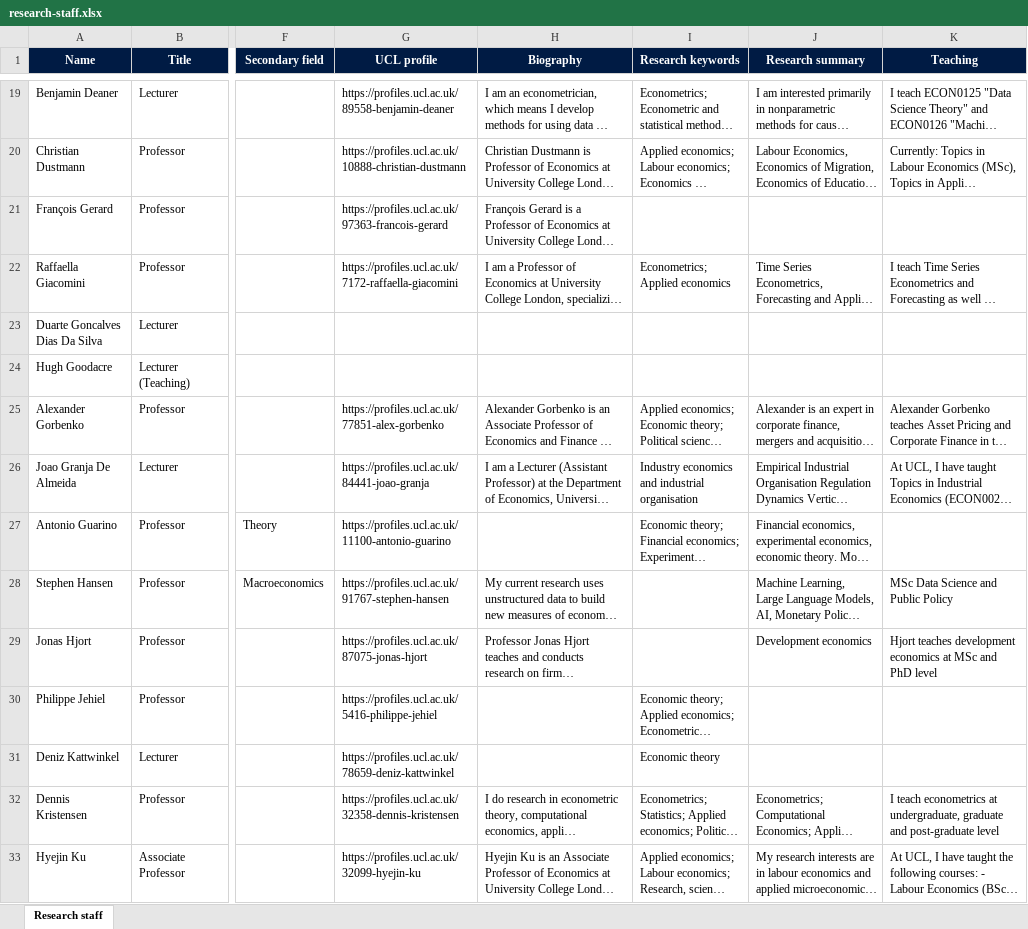
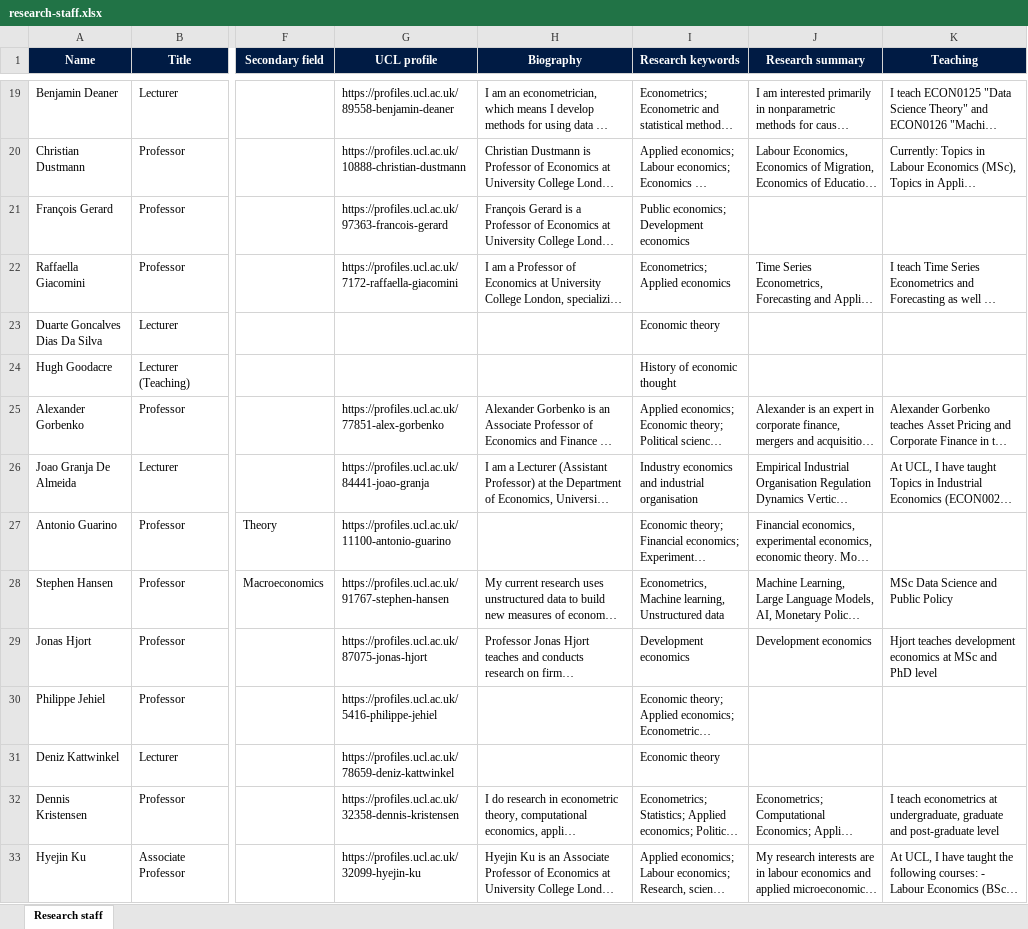
Before and after one commit to UCL/UCL-Economics-Research, an Excel workbook: research_staff/research-staff.xlsx, sheet Research staff, drawn as a sheet; only a part is shown, gaps mark what is left out; long unchanged cells end in …; values as stored, in another font and other column widths than the file's, no borders; conditional formats and table styles not drawn; the diff covers the shown part only; the diff names each change by its address in the sheet, - before the commit and + after, or states it on an @@ line.

Commit message:
Update research staff and Valerie publications

```diff
--- a/research_staff/research-staff.xlsx (sheet Research staff)
+++ b/research_staff/research-staff.xlsx (sheet Research staff)
-I21 (Research keywords): (empty)
+I21 (Research keywords): Public economics; Development economics
-I23 (Research keywords): (empty)
+I23 (Research keywords): Economic theory
-I24 (Research keywords): (empty)
+I24 (Research keywords): History of economic thought
-I28 (Research keywords): (empty)
+I28 (Research keywords): Econometrics, Machine learning, Unstructured data
-I29 (Research keywords): (empty)
+I29 (Research keywords): Development economics
```
Also changed, not shown: 13 edited cells elsewhere in this sheet, research_staff/publication-classification.xlsx, research_staff/working_papers.xlsx, 11 other files.
